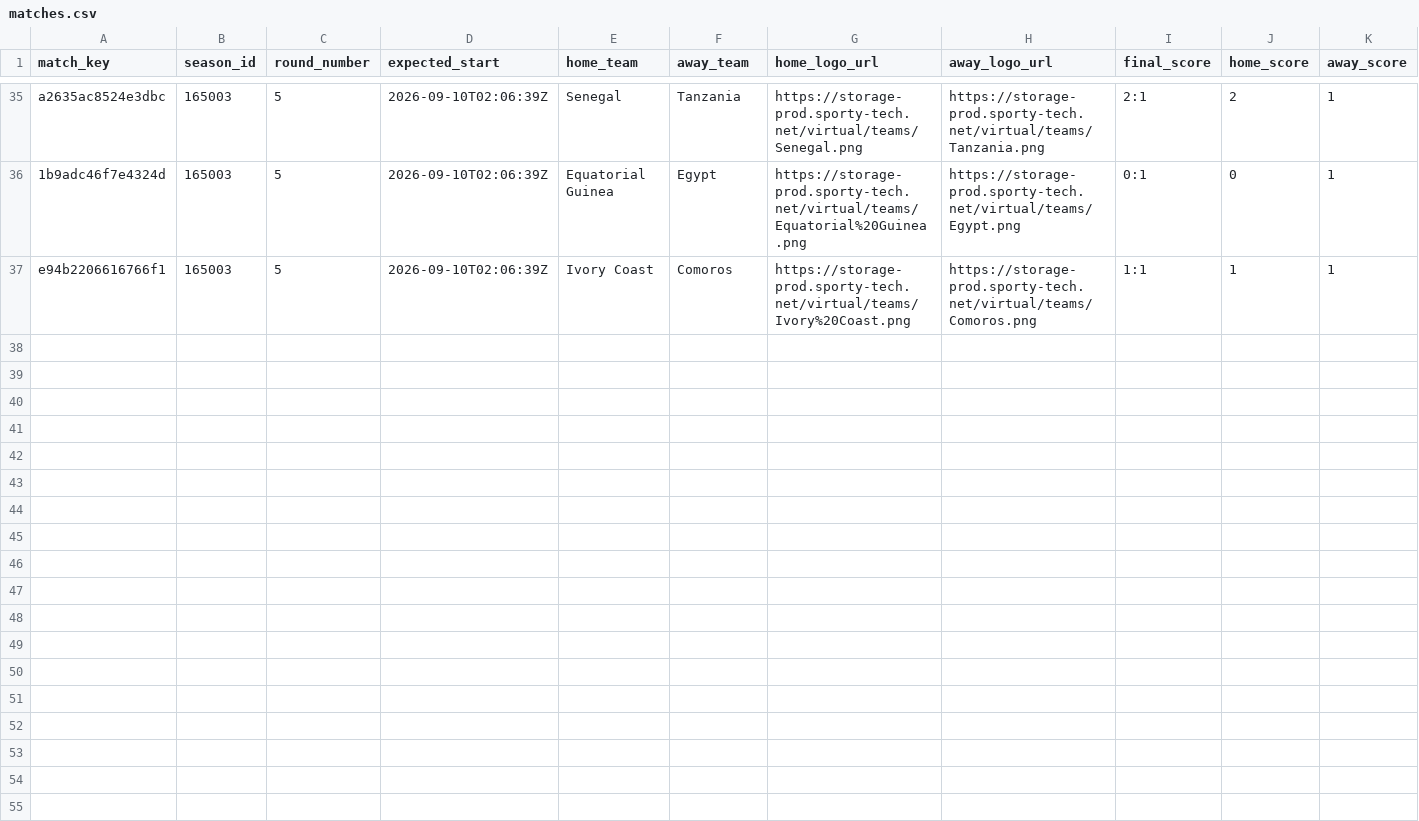
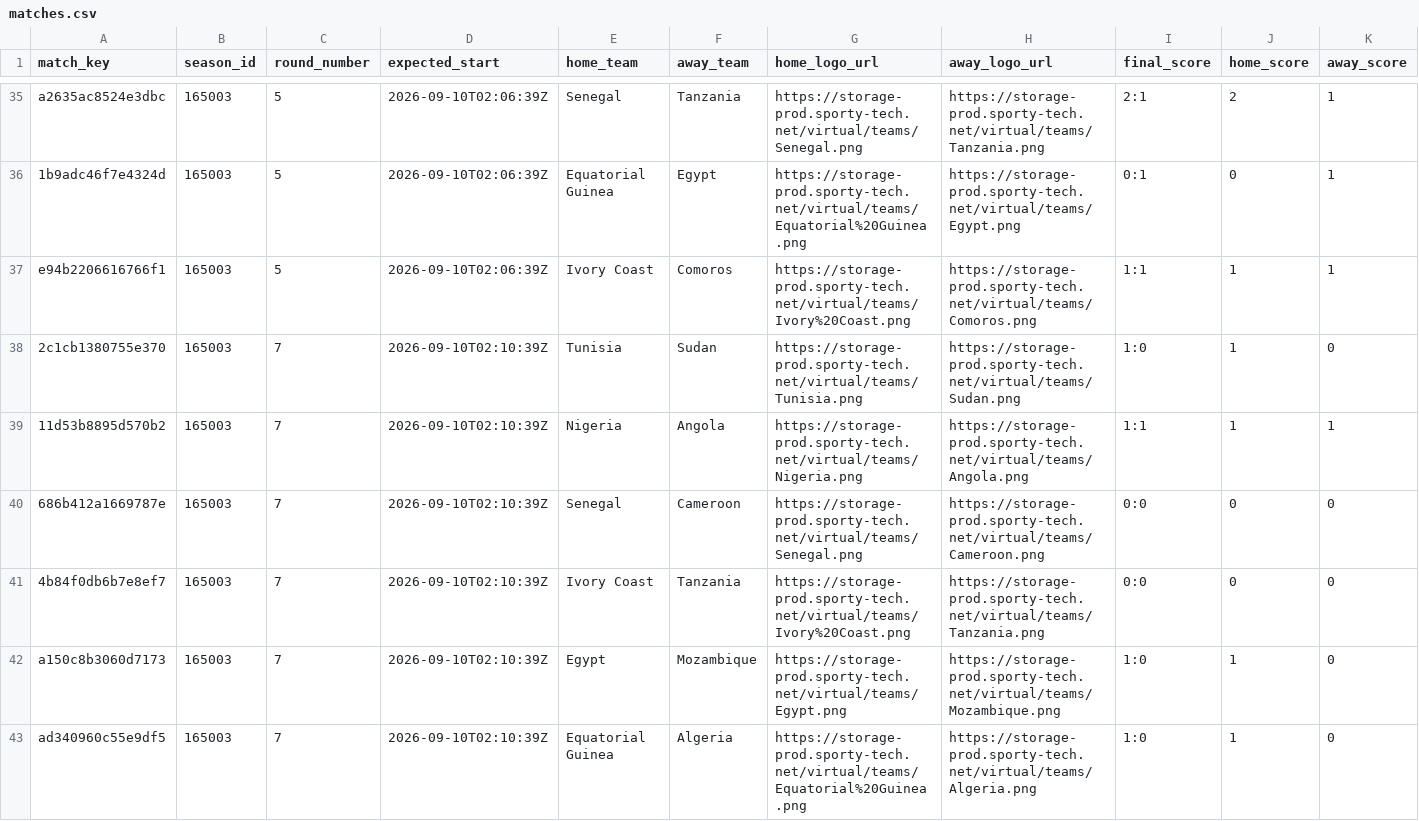
Before and after one commit to michaeldiary77-sys/virtual-leagues-collector, a CSV file: data/8060_coupe-d-afrique/matches.csv, drawn as a sheet; only a part is shown, gaps mark what is left out; rows hold the shown columns only; the diff covers the shown part only; the diff names each change by its address in the sheet, - before the commit and + after, or states it on an @@ line.

```diff
--- a/data/8060_coupe-d-afrique/matches.csv
+++ b/data/8060_coupe-d-afrique/matches.csv
+row 38: 2c1cb1380755e370 | 165003 | 7 | 2026-09-10T02:10:39Z | Tunisia | Sudan | https://storage-prod.sporty-tech.net/virtual/teams/Tunisia.png | https://storage-prod.sporty-tech.net/virtual/teams/Sudan.png | 1:0 | 1 | 0
+row 39: 11d53b8895d570b2 | 165003 | 7 | 2026-09-10T02:10:39Z | Nigeria | Angola | https://storage-prod.sporty-tech.net/virtual/teams/Nigeria.png | https://storage-prod.sporty-tech.net/virtual/teams/Angola.png | 1:1 | 1 | 1
+row 40: 686b412a1669787e | 165003 | 7 | 2026-09-10T02:10:39Z | Senegal | Cameroon | https://storage-prod.sporty-tech.net/virtual/teams/Senegal.png | https://storage-prod.sporty-tech.net/virtual/teams/Cameroon.png | 0:0 | 0 | 0
+row 41: 4b84f0db6b7e8ef7 | 165003 | 7 | 2026-09-10T02:10:39Z | Ivory Coast | Tanzania | https://storage-prod.sporty-tech.net/virtual/teams/Ivory%20Coast.png | https://storage-prod.sporty-tech.net/virtual/teams/Tanzania.png | 0:0 | 0 | 0
+row 42: a150c8b3060d7173 | 165003 | 7 | 2026-09-10T02:10:39Z | Egypt | Mozambique | https://storage-prod.sporty-tech.net/virtual/teams/Egypt.png | https://storage-prod.sporty-tech.net/virtual/teams/Mozambique.png | 1:0 | 1 | 0
+row 43: ad340960c55e9df5 | 165003 | 7 | 2026-09-10T02:10:39Z | Equatorial Guinea | Algeria | https://storage-prod.sporty-tech.net/virtual/teams/Equatorial%20Guinea.png | https://storage-prod.sporty-tech.net/virtual/teams/Algeria.png | 1:0 | 1 | 0
```
Also changed, not shown: 6 added rows elsewhere in this file, data/8035_english-league/matches.csv, data/8037_spanish-league/matches.csv, 42 other files.
